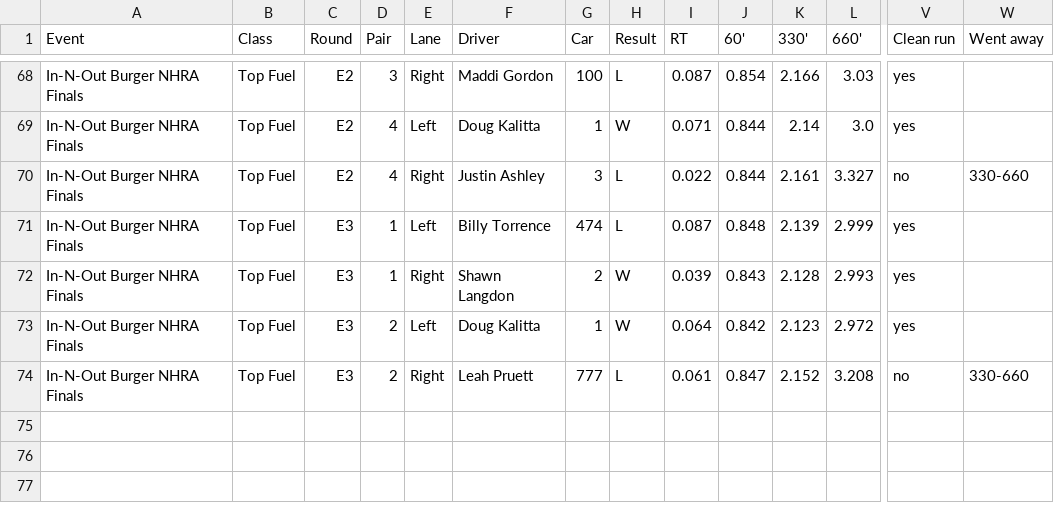
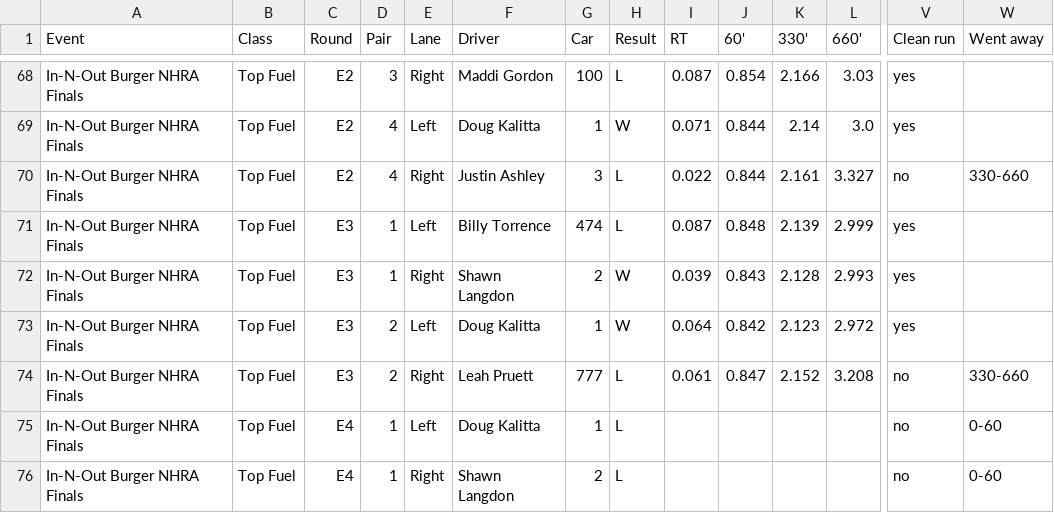
Before and after one commit to wes-buck/di-incrementals, a CSV file: events/2026-nhra-finals/top-fuel/DI-Incrementals-2026-nhra-finals-top-fuel.csv, drawn as a sheet; only a part is shown, gaps mark what is left out; rows hold the shown columns only; the diff names each change by its address in the sheet, - before the commit and + after, or states it on an @@ line.

Commit message:
Update: In-N-Out Burger NHRA Finals | Top Fuel Q1,Q2,Q3,E1,E2,E3,E4; Funny Car Q1,Q2,Q3,E1,E2,E3; Pro Stock Q1,Q2,Q3,Q4,E1,E2,E3,E4; Pro Stock Motorcycle Q1,Q2,Q3,Q4,E1,E2,E3,E4

```diff
--- a/events/2026-nhra-finals/top-fuel/DI-Incrementals-2026-nhra-finals-top-fuel.csv
+++ b/events/2026-nhra-finals/top-fuel/DI-Incrementals-2026-nhra-finals-top-fuel.csv
+row 75: In-N-Out Burger NHRA Finals | Top Fuel | E4 | 1 | Left | Doug Kalitta | 1 | L |  |  |  |  | no | 0-60
+row 76: In-N-Out Burger NHRA Finals | Top Fuel | E4 | 1 | Right | Shawn Langdon | 2 | L |  |  |  |  | no | 0-60
```
Also changed, not shown: top-fuel/DI-Incrementals-2026-nhra-finals-top-fuel.csv, 14 other files.
